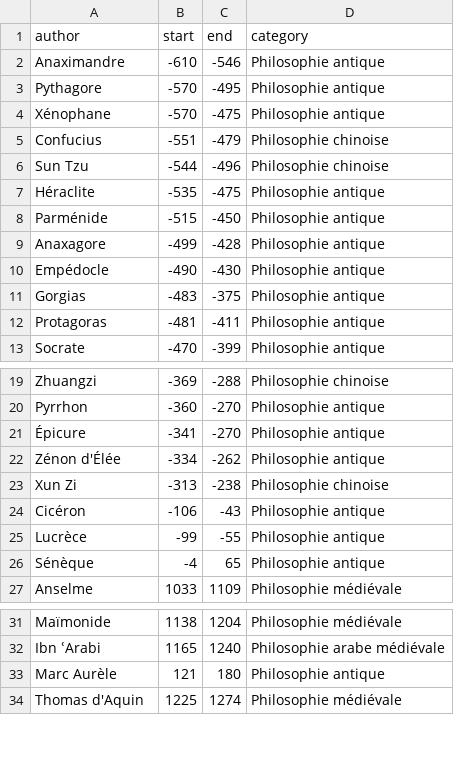
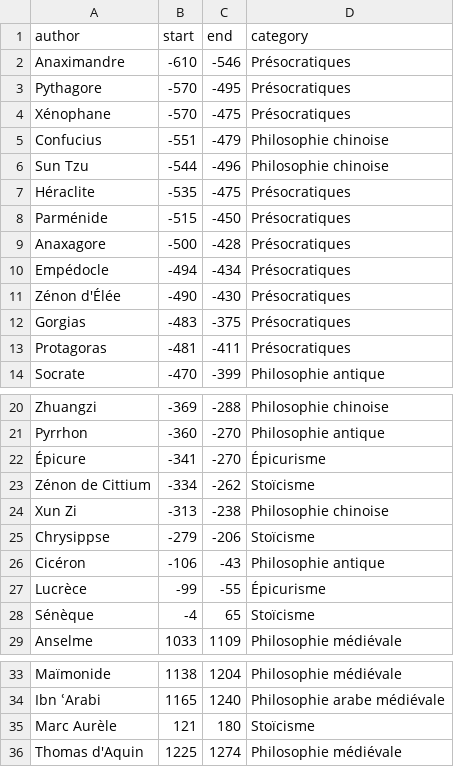
Before and after one commit to eyssette/frise-philo, a CSV file: data/philosophers-1.csv, drawn as a sheet; only a part is shown, gaps mark what is left out; the diff covers the shown part only.

Commit message:
Update philosophers-1.csv

```diff
--- a/data/philosophers-1.csv
+++ b/data/philosophers-1.csv
@@ -1,13 +1,14 @@
 author,start,end,category
-Anaximandre,-610,-546,Philosophie antique
-Pythagore,-570,-495,Philosophie antique
-Xénophane,-570,-475,Philosophie antique
+Anaximandre,-610,-546,Présocratiques
+Pythagore,-570,-495,Présocratiques
+Xénophane,-570,-475,Présocratiques
 Confucius, -551, -479,Philosophie chinoise
 Sun Tzu, -544, -496,Philosophie chinoise
-Héraclite,-535,-475,Philosophie antique
-Parménide,-515,-450,Philosophie antique
-Anaxagore,-499,-428,Philosophie antique
-Empédocle,-490,-430,Philosophie antique
-Gorgias,-483,-375,Philosophie antique
-Protagoras,-481,-411,Philosophie antique
+Héraclite,-535,-475,Présocratiques
+Parménide,-515,-450,Présocratiques
+Anaxagore,-500,-428,Présocratiques
+Empédocle,-494,-434,Présocratiques
+Zénon d'Élée, -490,-430,Présocratiques
+Gorgias,-483,-375,Présocratiques
+Protagoras,-481,-411,Présocratiques
 Socrate,-470,-399,Philosophie antique
@@ -20,8 +21,9 @@ Zhuangzi,-369,-288,Philosophie chinoise
 Pyrrhon,-360,-270,Philosophie antique
-Épicure,-341,-270,Philosophie antique
-Zénon d'Élée,-334,-262,Philosophie antique
+Épicure,-341,-270,Épicurisme
+Zénon de Cittium,-334,-262,Stoïcisme
 Xun Zi,-313,-238,Philosophie chinoise
+Chrysippse,-279,-206,Stoïcisme
 Cicéron,-106,-43,Philosophie antique
-Lucrèce,-99,-55,Philosophie antique
-Sénèque,-4,65,Philosophie antique
+Lucrèce,-99,-55,Épicurisme
+Sénèque,-4,65,Stoïcisme
 Anselme,1033,1109,Philosophie médiévale
@@ -32,3 +34,3 @@ Maïmonide,1138,1204,Philosophie médiévale
 Ibn ʿArabi,1165,1240,Philosophie arabe médiévale
-Marc Aurèle,121,180,Philosophie antique
+Marc Aurèle,121,180,Stoïcisme
 Thomas d'Aquin,1225,1274,Philosophie médiévale
```
Also changed, not shown: 1 edited cell elsewhere in this file.
